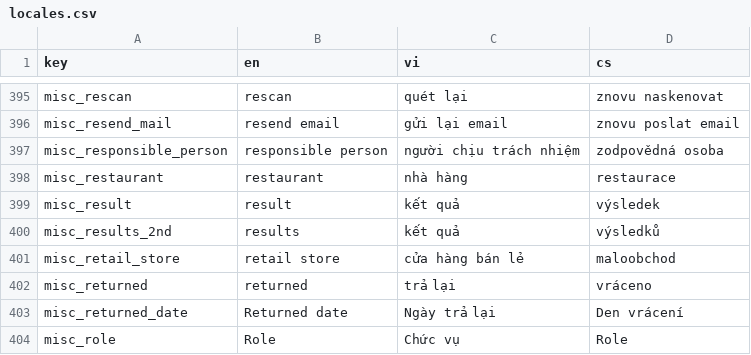
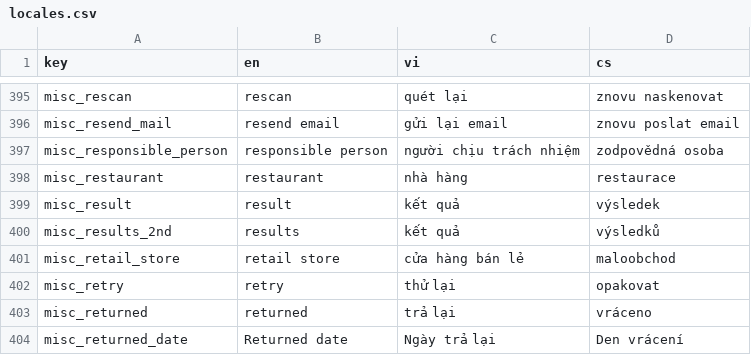
Before and after one commit to luckykiet/attendance-system, a CSV file: admin/src/locales/locales.csv, drawn as a sheet; only a part is shown, gaps mark what is left out; the shorter side is filled out with more unchanged rows; the diff names each change by its address in the sheet, - before the commit and + after, or states it on an @@ line.

```diff
--- a/admin/src/locales/locales.csv
+++ b/admin/src/locales/locales.csv
+row 402: misc_retry | retry | thử lại | opakovat
```
Also changed, not shown: mobile/locales/locales.csv, 10 other files.
